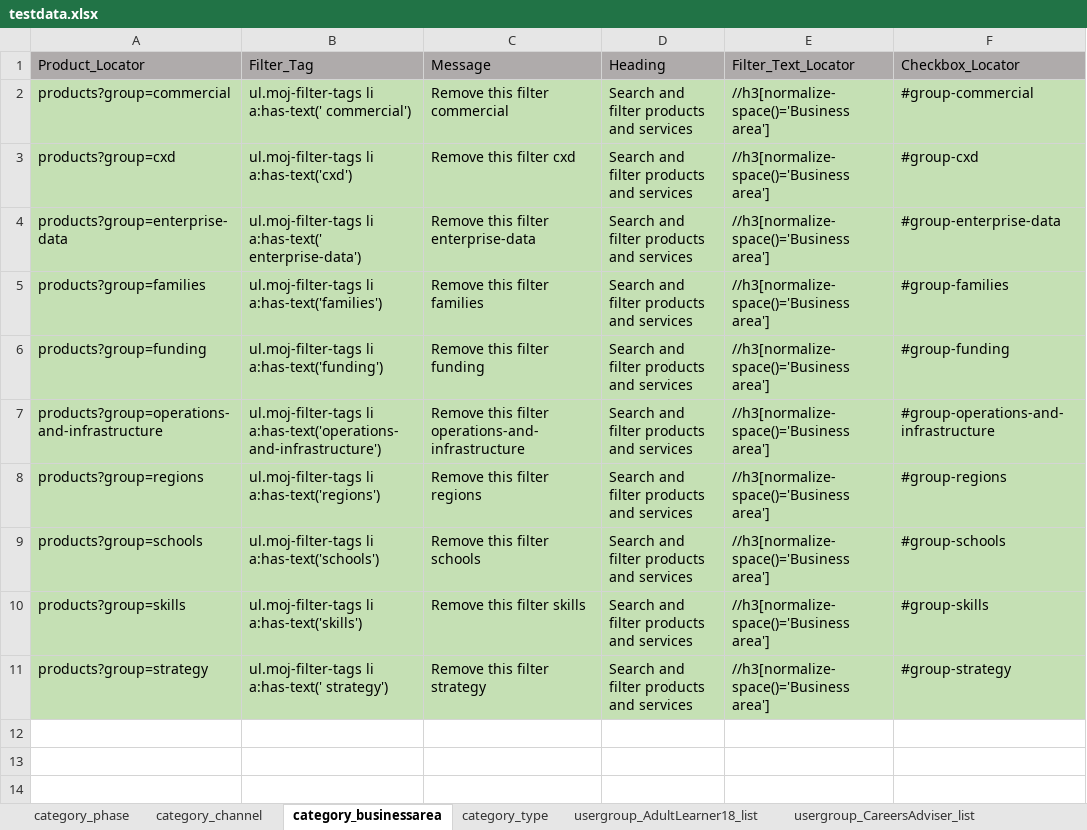
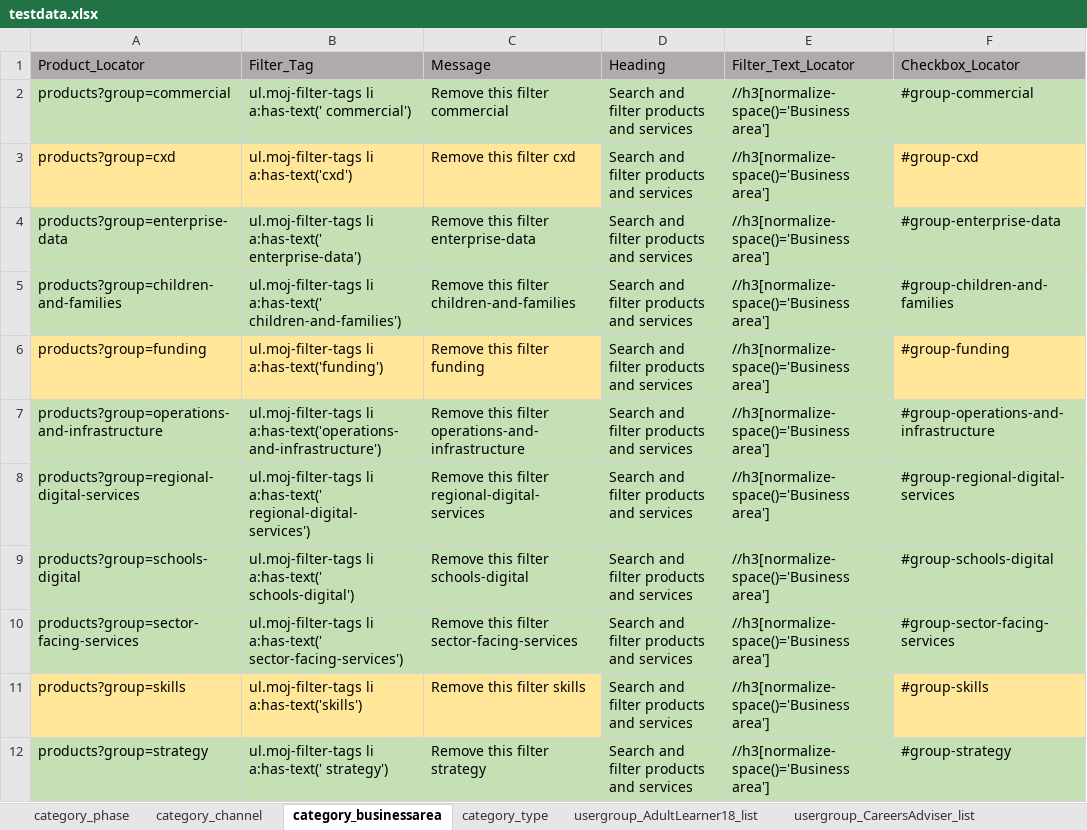
Before and after one commit to DFE-Digital/find-information-products-services-tests, an Excel workbook: testdata.xlsx, sheet category_businessarea, drawn as a sheet; values as stored, in another font and other column widths than the file's, no borders; addresses are those after the commit; the diff names each change by its address in the sheet, - before the commit and + after, or states it on an @@ line.

Commit message:
updated business area test cases based on story#171 and #194

```diff
--- a/testdata.xlsx (sheet category_businessarea)
+++ b/testdata.xlsx (sheet category_businessarea)
-A3:C3 fill: #C5E0B4
+A3:C3 fill: #FFE699
-F3 fill: #C5E0B4
+F3 fill: #FFE699
-A5 (Product_Locator): products?group=families
+A5 (Product_Locator): products?group=children-and-families
-B5 (Filter_Tag): ul.moj-filter-tags li a:has-text('families')
+B5 (Filter_Tag): ul.moj-filter-tags li a:has-text(' children-and-families')
-C5 (Message): Remove this filter families
+C5 (Message): Remove this filter children-and-families
-F5 (Checkbox_Locator): #group-families
+F5 (Checkbox_Locator): #group-children-and-families
-A6:C6 fill: #C5E0B4
+A6:C6 fill: #FFE699
-F6 fill: #C5E0B4
+F6 fill: #FFE699
-A8 (Product_Locator): products?group=regions
+A8 (Product_Locator): products?group=regional-digital-services
-B8 (Filter_Tag): ul.moj-filter-tags li a:has-text('regions')
+B8 (Filter_Tag): ul.moj-filter-tags li a:has-text(' regional-digital-services')
-C8 (Message): Remove this filter regions
+C8 (Message): Remove this filter regional-digital-services
-F8 (Checkbox_Locator): #group-regions
+F8 (Checkbox_Locator): #group-regional-digital-services
-A9 (Product_Locator): products?group=schools
+A9 (Product_Locator): products?group=schools-digital
-B9 (Filter_Tag): ul.moj-filter-tags li a:has-text('schools')
+B9 (Filter_Tag): ul.moj-filter-tags li a:has-text(' schools-digital')
-C9 (Message): Remove this filter schools
+C9 (Message): Remove this filter schools-digital
-F9 (Checkbox_Locator): #group-schools
+F9 (Checkbox_Locator): #group-schools-digital
+row 10: products?group=sector-facing-services | ul.moj-filter-tags li a:has-text(' sector-facing-services') | Remove this filter sector-facing-services | Search and filter products and services | //h3[normalize-space()='Business area'] | #group-sector-facing-services
-A11:C11 fill: #C5E0B4
+A11:C11 fill: #FFE699
-F11 fill: #C5E0B4
+F11 fill: #FFE699
```
Also changed, not shown: 1 other file.
